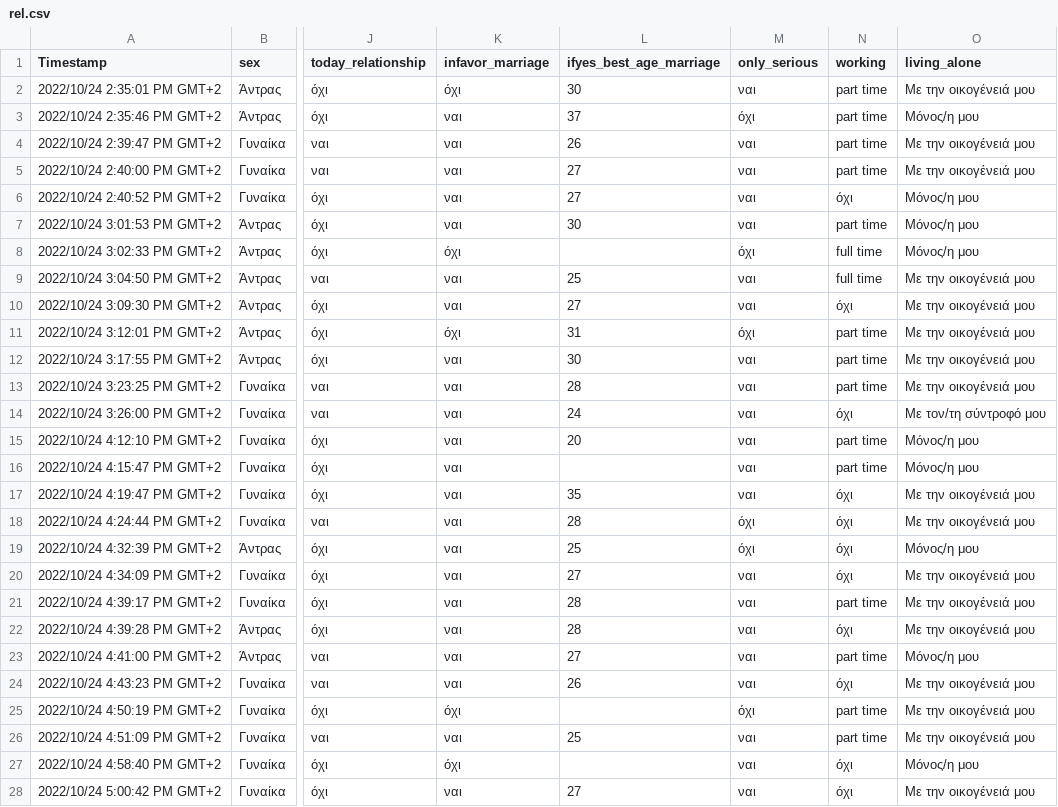
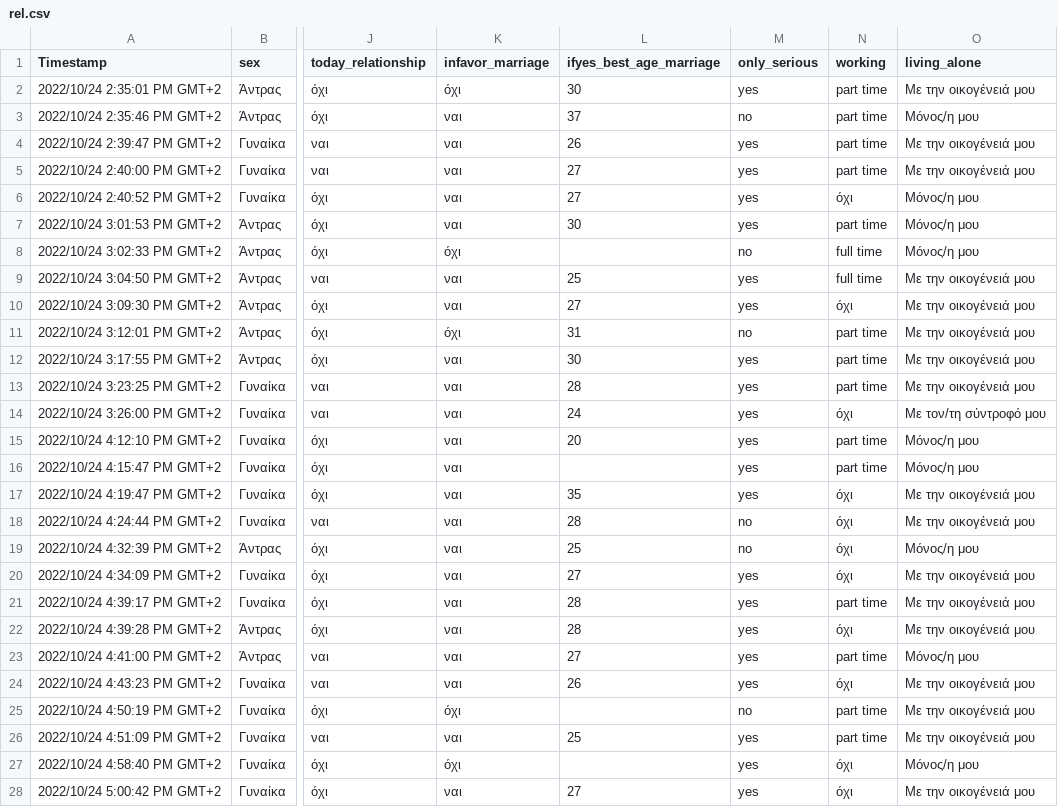
Before and after one commit to rombeka02/rel, a CSV file: rel.csv, drawn as a sheet; only a part is shown, gaps mark what is left out; the diff covers the shown part only; the diff names each change by its address in the sheet, - before the commit and + after, or states it on an @@ line.

Commit message:
Update rel.csv

```diff
--- a/rel.csv
+++ b/rel.csv
-M2 (only_serious): ναι
+M2 (only_serious): yes
-M3 (only_serious): όχι
+M3 (only_serious): no
-M4:M7 (only_serious): ναι
+M4:M7 (only_serious): yes
-M8 (only_serious): όχι
+M8 (only_serious): no
-M9:M10 (only_serious): ναι
+M9:M10 (only_serious): yes
-M11 (only_serious): όχι
+M11 (only_serious): no
-M12:M17 (only_serious): ναι
+M12:M17 (only_serious): yes
-M18:M19 (only_serious): όχι
+M18:M19 (only_serious): no
-M20:M24 (only_serious): ναι
+M20:M24 (only_serious): yes
-M25 (only_serious): όχι
+M25 (only_serious): no
-M26:M28 (only_serious): ναι
+M26:M28 (only_serious): yes
```
Also changed, not shown: 2 edited cells elsewhere in this file.
